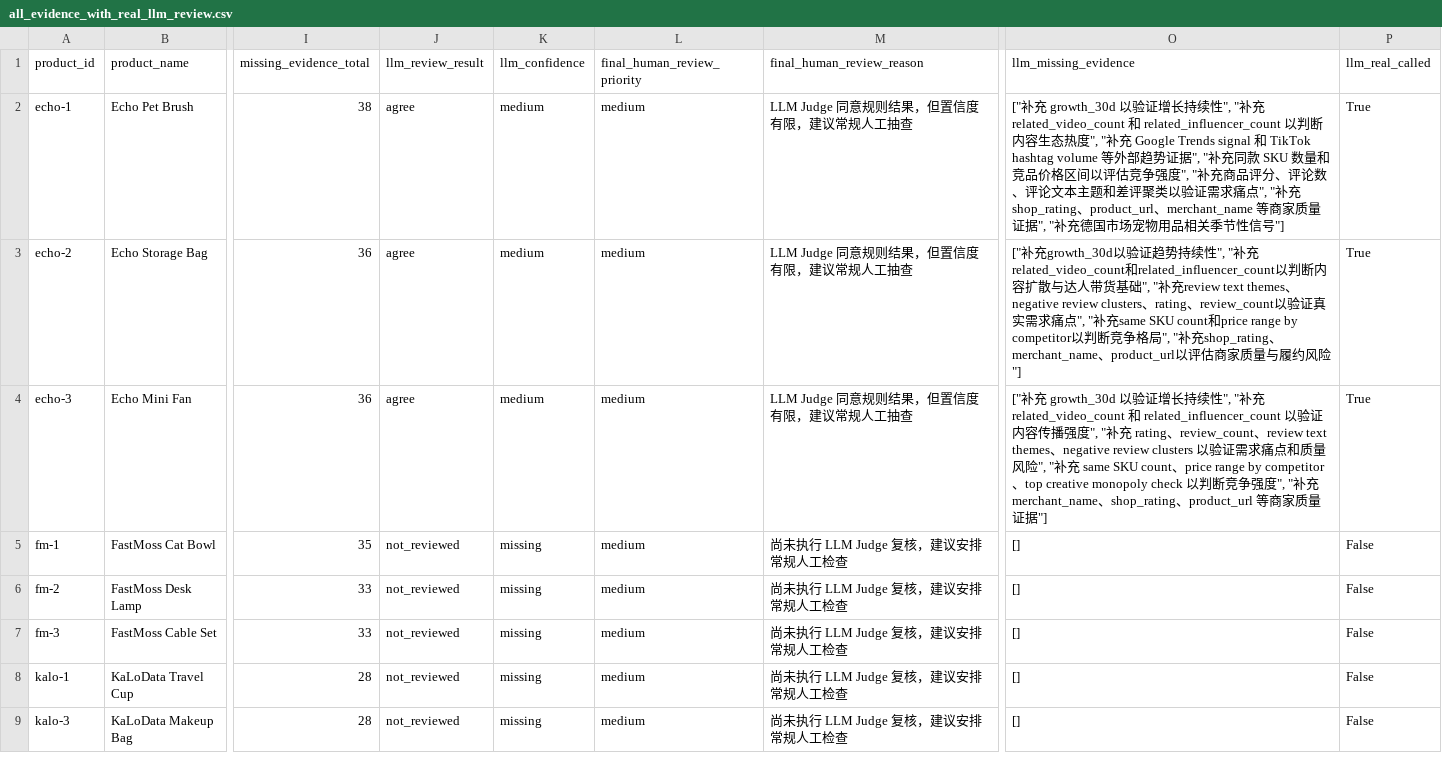
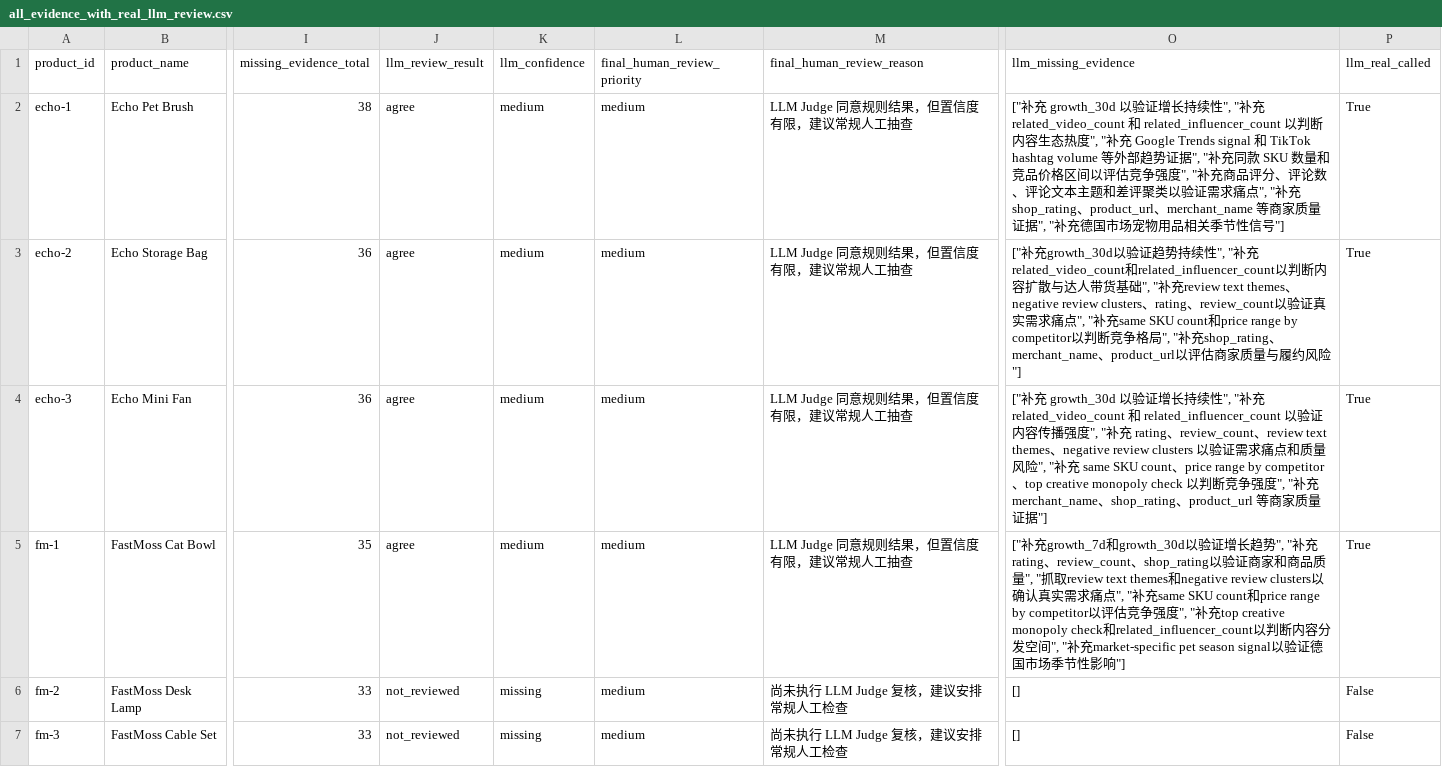
Before and after one commit to michaelxyl1993-a11y/openclaw, a CSV file: product_intel/output_next_round/all_evidence_with_real_llm_review.csv, drawn as a sheet; only a part is shown, gaps mark what is left out; the shorter side is filled out with more unchanged rows; the diff names each change by its address in the sheet, - before the commit and + after, or states it on an @@ line.

Commit message:
chore(product-intel): add real LLM judge result for fm-1

```diff
--- a/product_intel/output_next_round/all_evidence_with_real_llm_review.csv
+++ b/product_intel/output_next_round/all_evidence_with_real_llm_review.csv
-J5 (llm_review_result): not_reviewed
+J5 (llm_review_result): agree
-K5 (llm_confidence): missing
+K5 (llm_confidence): medium
-M5 (final_human_review_reason): 尚未执行 LLM Judge 复核，建议安排常规人工检查
+M5 (final_human_review_reason): LLM Judge 同意规则结果，但置信度有限，建议常规人工抽查
-O5 (llm_missing_evidence): []
+O5 (llm_missing_evidence): ["补充growth_7d和growth_30d以验证增长趋势", "补充rating、review_count、shop_rating以验证商家和商品质量", "抓取review text themes和negative review clusters以确认真实需求痛点", "补充same SKU count和price range by competitor以评估竞争强度", "补充top creative monopoly check和related_influencer_count以判断内容分发空间", "补充market-specific pet season signal以验证德国市场季节性影响"]
-P5 (llm_real_called): False
+P5 (llm_real_called): True
```
Also changed, not shown: 7 other files.
